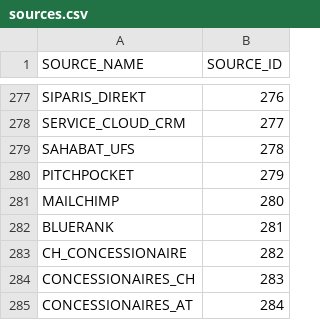
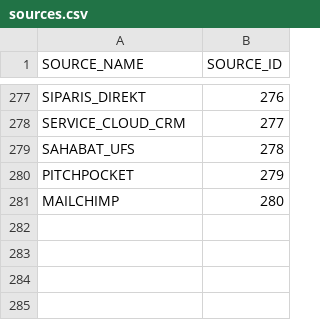
Before and after one commit to kishorem-mf/spark-jobs, a CSV file: spark-jobs/src/main/resources/sources.csv, drawn as a sheet; only a part is shown, gaps mark what is left out; the diff names each change by its address in the sheet, - before the commit and + after, or states it on an @@ line.

Commit message:
update

```diff
--- a/spark-jobs/src/main/resources/sources.csv
+++ b/spark-jobs/src/main/resources/sources.csv
-row 282: BLUERANK | 281
-row 283: CH_CONCESSIONAIRE | 282
-row 284: CONCESSIONAIRES_CH | 283
-row 285: CONCESSIONAIRES_AT | 284
```
